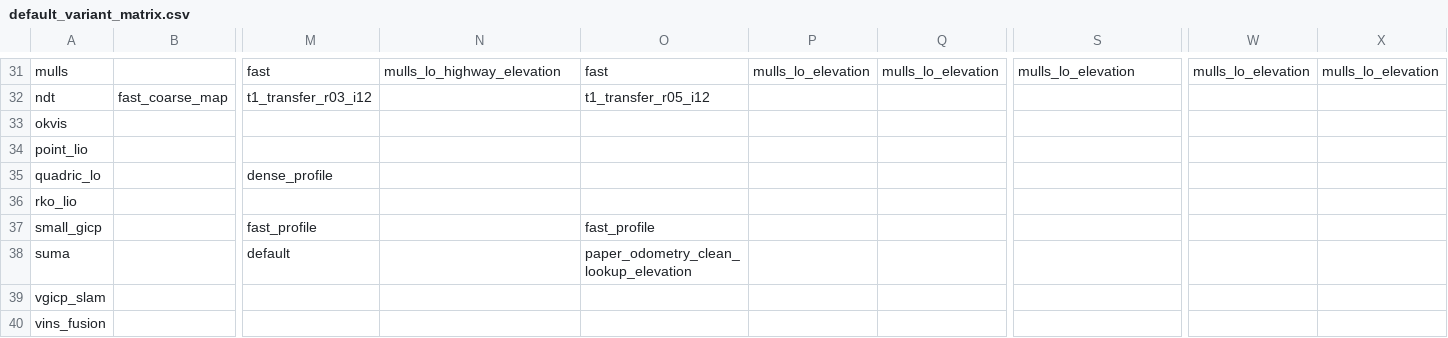
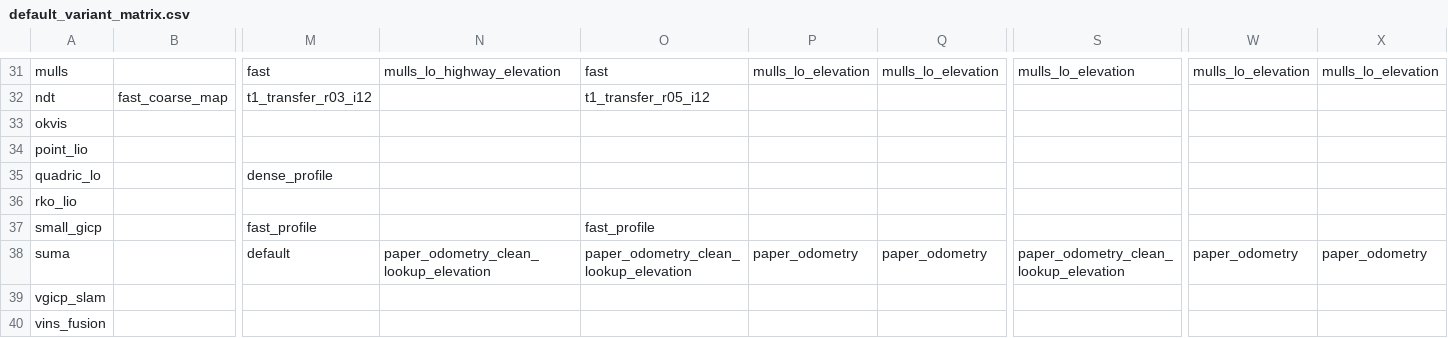
Before and after one commit to rsasaki0109/localization_zoo, a CSV file: docs/assets/paper/default_variant_matrix.csv, drawn as a sheet; only a part is shown, gaps mark what is left out; the diff names each change by its address in the sheet, - before the commit and + after, or states it on an @@ line.

```diff
--- a/docs/assets/paper/default_variant_matrix.csv
+++ b/docs/assets/paper/default_variant_matrix.csv
-N38: (empty)
+N38: paper_odometry_clean_lookup_elevation
-P38: (empty)
+P38: paper_odometry
-Q38: (empty)
+Q38: paper_odometry
-S38: (empty)
+S38: paper_odometry_clean_lookup_elevation
-W38: (empty)
+W38: paper_odometry
-X38: (empty)
+X38: paper_odometry
```
Also changed, not shown: docs/assets/paper/default_variant_matrix_long.csv, docs/assets/paper/full_variant_results.csv, 27 other files.
